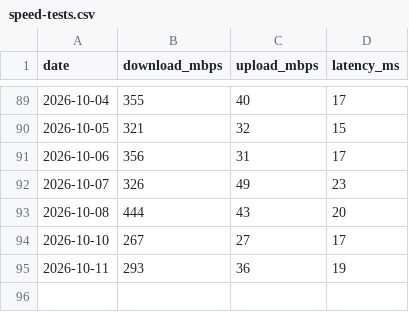
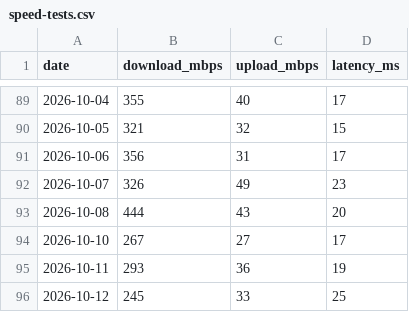
Before and after one commit to jackalgitdev/skynet-telemetry, a CSV file: data/speed-tests.csv, drawn as a sheet; only a part is shown, gaps mark what is left out; the diff names each change by its address in the sheet, - before the commit and + after, or states it on an @@ line.

Commit message:
Add 12 October 2026 Starlink speed test
Add the official daily Starlink speed test for 12 October 2026: 245 Mbps download, 33 Mbps upload and 25 ms latency. All readings remain within the established investigation thresholds.

```diff
--- a/data/speed-tests.csv
+++ b/data/speed-tests.csv
+row 96: 2026-10-12 | 245 | 33 | 25
```
